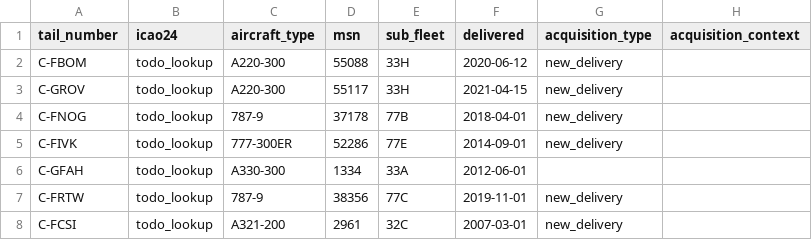
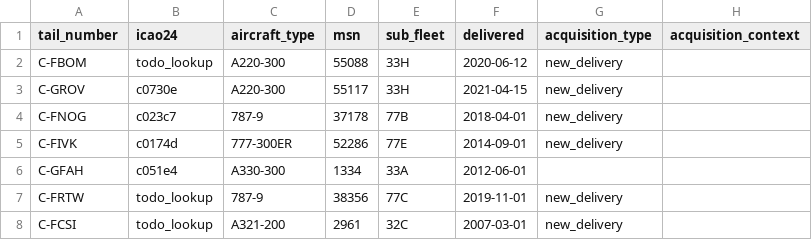
Before and after one commit to yumorepos/fleet-tracker, a CSV file: data/reference/ac-mainline.csv, drawn as a sheet.

```diff
--- a/data/reference/ac-mainline.csv
+++ b/data/reference/ac-mainline.csv
@@ -2,6 +2,6 @@ tail_number,icao24,aircraft_type,msn,sub_fleet,delivered,acquisition_type,acquis
 C-FBOM,todo_lookup,A220-300,55088,33H,2020-06-12,new_delivery,
-C-GROV,todo_lookup,A220-300,55117,33H,2021-04-15,new_delivery,
-C-FNOG,todo_lookup,787-9,37178,77B,2018-04-01,new_delivery,
-C-FIVK,todo_lookup,777-300ER,52286,77E,2014-09-01,new_delivery,
-C-GFAH,todo_lookup,A330-300,1334,33A,2012-06-01,,
+C-GROV,c0730e,A220-300,55117,33H,2021-04-15,new_delivery,
+C-FNOG,c023c7,787-9,37178,77B,2018-04-01,new_delivery,
+C-FIVK,c0174d,777-300ER,52286,77E,2014-09-01,new_delivery,
+C-GFAH,c051e4,A330-300,1334,33A,2012-06-01,,
 C-FRTW,todo_lookup,787-9,38356,77C,2019-11-01,new_delivery,
```
Also changed, not shown: data/reference/dl-mainline.csv, 6 other files.
